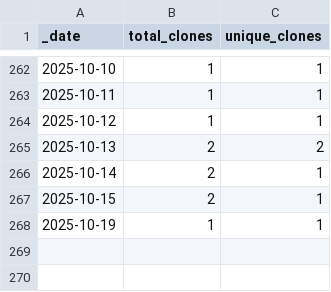
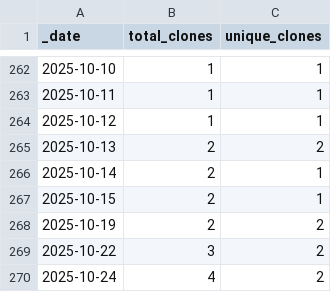
Before and after one commit to esa-cdab/cdab-service, a CSV file: traffic/clones.csv, drawn as a sheet; only a part is shown, gaps mark what is left out.

Commit message:
GitHub traffic

```diff
--- a/traffic/clones.csv
+++ b/traffic/clones.csv
@@ -267,2 +267,4 @@ _date,total_clones,unique_clones
 2025-10-15,2,1
-2025-10-19,1,1
+2025-10-19,2,2
+2025-10-22,3,2
+2025-10-24,4,2
```
Also changed, not shown: traffic/views.csv, 1 other file.
